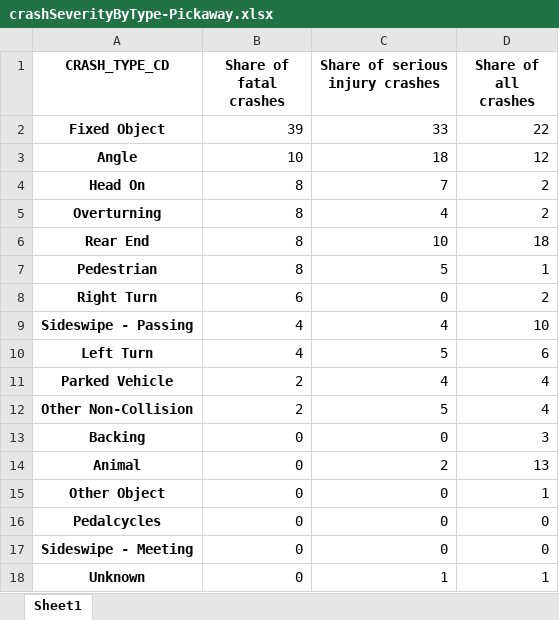
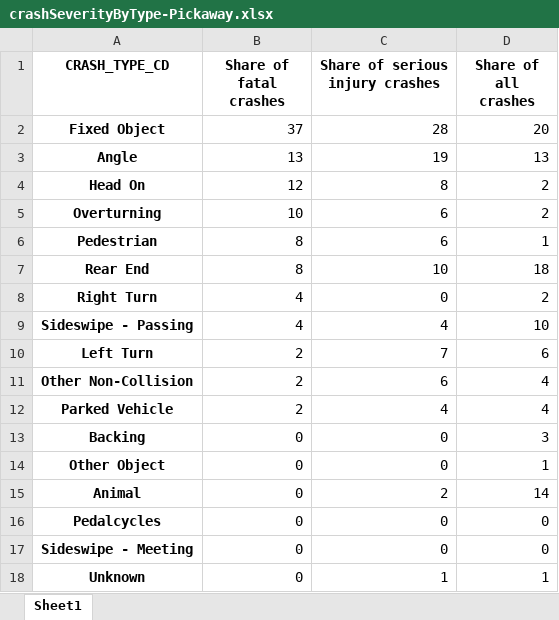
Before and after one commit to morpc-insights/insights-crashes, an Excel workbook: output_data/charts/crashSeverityByType-Pickaway.xlsx, sheet Sheet1, drawn as a sheet; values as stored, in another font and other column widths than the file's, no borders; charts and pictures not drawn; removed rows and columns are numbered as before the commit, all else as after; the diff names each change by its address in the sheet, - before the commit and + after, or states it on an @@ line.

```diff
--- a/output_data/charts/crashSeverityByType-Pickaway.xlsx (sheet Sheet1)
+++ b/output_data/charts/crashSeverityByType-Pickaway.xlsx (sheet Sheet1)
-B2 (Share of fatal crashes): 39
+B2 (Share of fatal crashes): 37
-C2 (Share of serious injury crashes): 33
+C2 (Share of serious injury crashes): 28
-D2 (Share of all crashes): 22
+D2 (Share of all crashes): 20
-B3 (Share of fatal crashes): 10
+B3 (Share of fatal crashes): 13
-C3 (Share of serious injury crashes): 18
+C3 (Share of serious injury crashes): 19
-D3 (Share of all crashes): 12
+D3 (Share of all crashes): 13
-B4 (Share of fatal crashes): 8
+B4 (Share of fatal crashes): 12
-C4 (Share of serious injury crashes): 7
+C4 (Share of serious injury crashes): 8
-B5 (Share of fatal crashes): 8
+B5 (Share of fatal crashes): 10
-C5 (Share of serious injury crashes): 4
+C5 (Share of serious injury crashes): 6
+row 6: Pedestrian | 8 | 6 | 1
-row 7: Pedestrian | 8 | 5 | 1
-B8 (Share of fatal crashes): 6
+B8 (Share of fatal crashes): 4
-B10 (Share of fatal crashes): 4
+B10 (Share of fatal crashes): 2
-C10 (Share of serious injury crashes): 5
+C10 (Share of serious injury crashes): 7
+row 11: Other Non-Collision | 2 | 6 | 4
-row 12: Other Non-Collision | 2 | 5 | 4
-row 14: Animal | 0 | 2 | 13
+row 15: Animal | 0 | 2 | 14
```
Also changed, not shown: charts or pictures, output_data/charts/crashSeverityByType-Knox.xlsx, output_data/charts/crashSeverityByType-Licking.xlsx, 50 other files.
